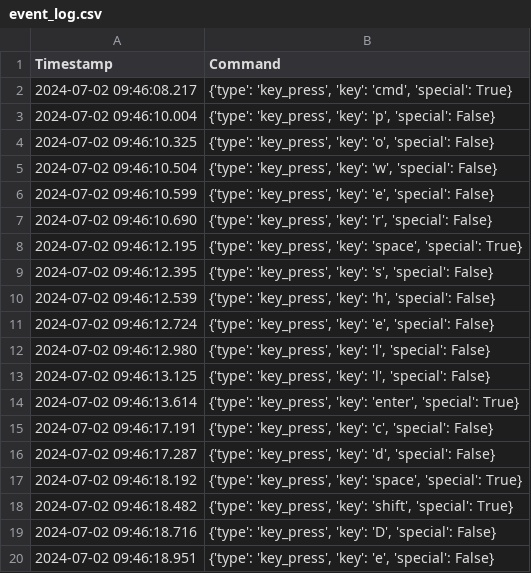
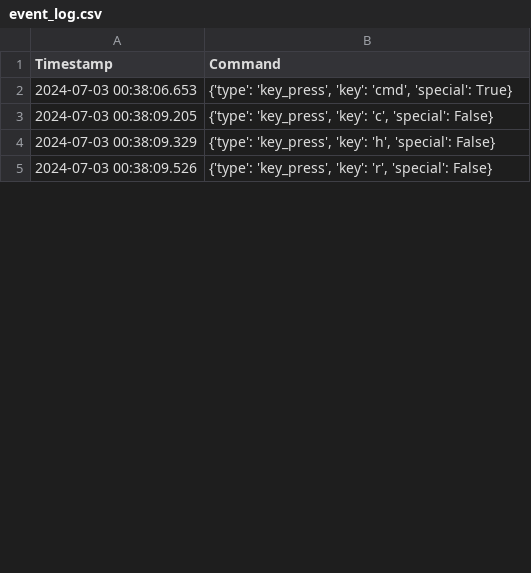
Before and after one commit to chenyiyun573/YuantsyDesktopAgentOCR, a CSV file: desktop_log/event_log.csv, drawn as a sheet; only a part is shown; the diff covers the shown part only.

```diff
--- a/desktop_log/event_log.csv
+++ b/desktop_log/event_log.csv
@@ -1,20 +1,5 @@
 Timestamp,Command
-2024-07-02 09:46:08.217,"{'type': 'key_press', 'key': 'cmd', 'special': True}"
-2024-07-02 09:46:10.004,"{'type': 'key_press', 'key': 'p', 'special': False}"
-2024-07-02 09:46:10.325,"{'type': 'key_press', 'key': 'o', 'special': False}"
-2024-07-02 09:46:10.504,"{'type': 'key_press', 'key': 'w', 'special': False}"
-2024-07-02 09:46:10.599,"{'type': 'key_press', 'key': 'e', 'special': False}"
-2024-07-02 09:46:10.690,"{'type': 'key_press', 'key': 'r', 'special': False}"
-2024-07-02 09:46:12.195,"{'type': 'key_press', 'key': 'space', 'special': True}"
-2024-07-02 09:46:12.395,"{'type': 'key_press', 'key': 's', 'special': False}"
-2024-07-02 09:46:12.539,"{'type': 'key_press', 'key': 'h', 'special': False}"
-2024-07-02 09:46:12.724,"{'type': 'key_press', 'key': 'e', 'special': False}"
-2024-07-02 09:46:12.980,"{'type': 'key_press', 'key': 'l', 'special': False}"
-2024-07-02 09:46:13.125,"{'type': 'key_press', 'key': 'l', 'special': False}"
-2024-07-02 09:46:13.614,"{'type': 'key_press', 'key': 'enter', 'special': True}"
-2024-07-02 09:46:17.191,"{'type': 'key_press', 'key': 'c', 'special': False}"
-2024-07-02 09:46:17.287,"{'type': 'key_press', 'key': 'd', 'special': False}"
-2024-07-02 09:46:18.192,"{'type': 'key_press', 'key': 'space', 'special': True}"
-2024-07-02 09:46:18.482,"{'type': 'key_press', 'key': 'shift', 'special': True}"
-2024-07-02 09:46:18.716,"{'type': 'key_press', 'key': 'D', 'special': False}"
-2024-07-02 09:46:18.951,"{'type': 'key_press', 'key': 'e', 'special': False}"
+2024-07-03 00:38:06.653,"{'type': 'key_press', 'key': 'cmd', 'special': True}"
+2024-07-03 00:38:09.205,"{'type': 'key_press', 'key': 'c', 'special': False}"
+2024-07-03 00:38:09.329,"{'type': 'key_press', 'key': 'h', 'special': False}"
+2024-07-03 00:38:09.526,"{'type': 'key_press', 'key': 'r', 'special': False}"
```
Also changed, not shown: 15 added rows, 35 removed rows and 43 edited cells elsewhere in this file, 3 other files.
